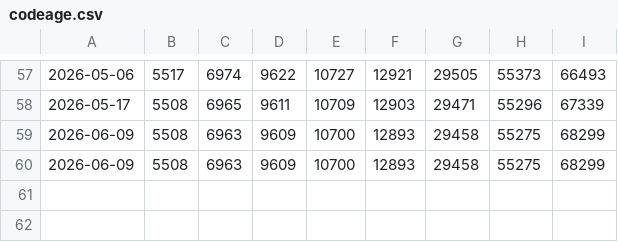
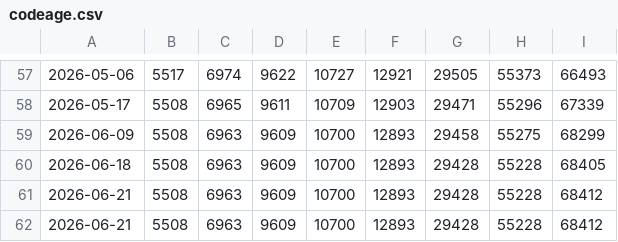
Before and after one commit to ArkScript-lang/stats, a CSV file: data/codeage.csv, drawn as a sheet; only a part is shown, gaps mark what is left out.

```diff
--- a/data/codeage.csv
+++ b/data/codeage.csv
@@ -59,2 +59,4 @@
 2026-06-09;5508;6963;9609;10700;12893;29458;55275;68299
-2026-06-09;5508;6963;9609;10700;12893;29458;55275;68299
+2026-06-18;5508;6963;9609;10700;12893;29428;55228;68405
+2026-06-21;5508;6963;9609;10700;12893;29428;55228;68412
+2026-06-21;5508;6963;9609;10700;12893;29428;55228;68412
```
Also changed, not shown: 1 other file.
